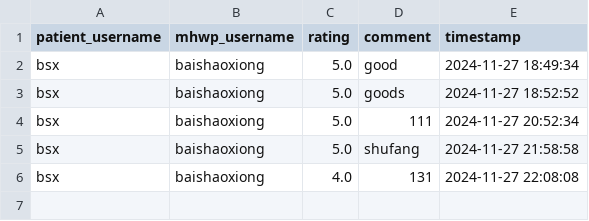
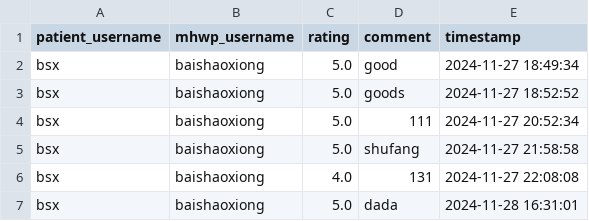
Before and after one commit to YorkisYY/Breeze-Mental-Health-System, a CSV file: data/comments.csv, drawn as a sheet.

```diff
--- a/data/comments.csv
+++ b/data/comments.csv
@@ -6 +6,2 @@ bsx,baishaoxiong,5.0,shufang,2024-11-27 21:58:58
 bsx,baishaoxiong,4.0,131,2024-11-27 22:08:08
+bsx,baishaoxiong,5.0,dada,2024-11-28 16:31:01
```
Also changed, not shown: data/patient_journaling.csv, data/user_data.csv, 2 other files.
